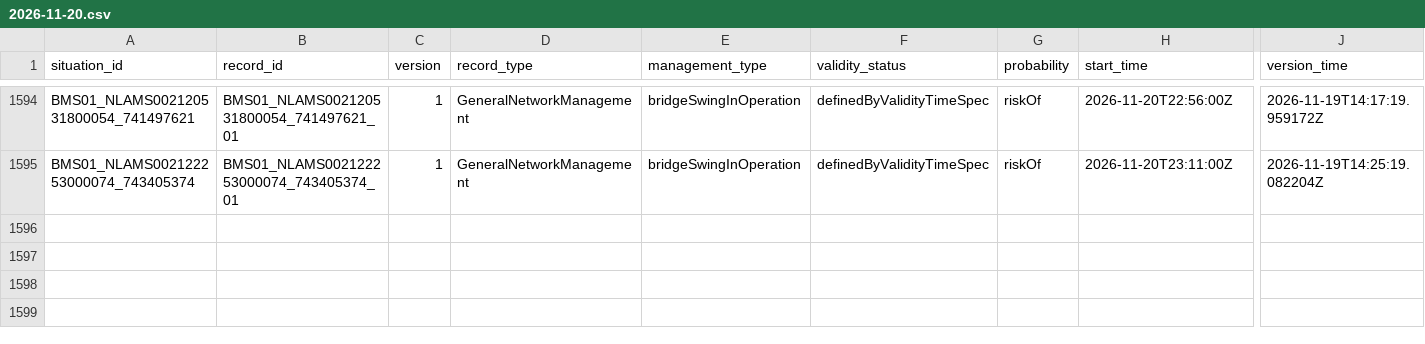
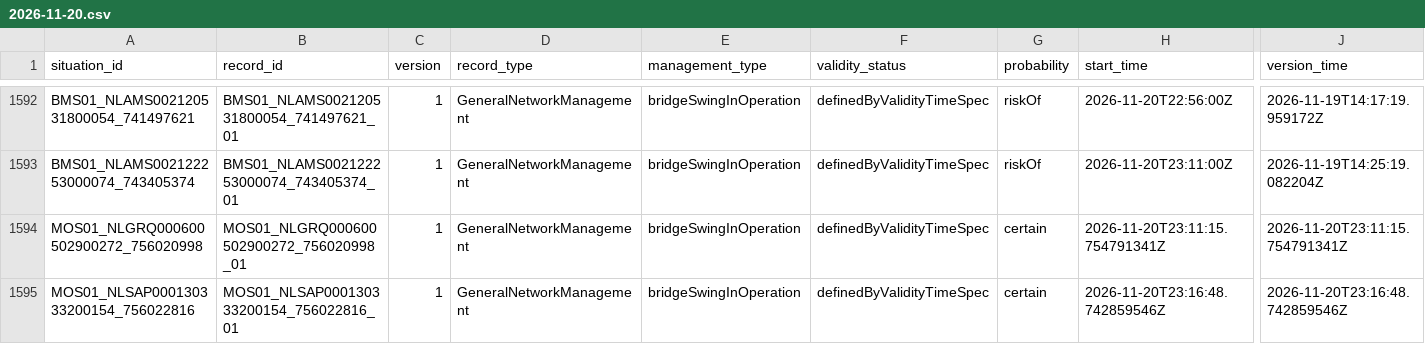
Before and after one commit to jawdat-rana/unexpected-signals, a CSV file: data/bridges/2026/11/2026-11-20.csv, drawn as a sheet; only a part is shown, gaps mark what is left out; rows hold the shown columns only; the diff covers the shown part only; the diff names each change by its address in the sheet, - before the commit and + after, or states it on an @@ line.

```diff
--- a/data/bridges/2026/11/2026-11-20.csv
+++ b/data/bridges/2026/11/2026-11-20.csv
+row 1594: MOS01_NLGRQ000600502900272_756020998 | MOS01_NLGRQ000600502900272_756020998_01 | 1 | GeneralNetworkManagement | bridgeSwingInOperation | definedByValidityTimeSpec | certain | 2026-11-20T23:11:15.754791341Z | 2026-11-20T23:11:15.754791341Z
+row 1595: MOS01_NLSAP000130333200154_756022816 | MOS01_NLSAP000130333200154_756022816_01 | 1 | GeneralNetworkManagement | bridgeSwingInOperation | definedByValidityTimeSpec | certain | 2026-11-20T23:16:48.742859546Z | 2026-11-20T23:16:48.742859546Z
```
Also changed, not shown: 2 added rows, 2 removed rows and 2 edited cells elsewhere in this file, data/bridges/2026/11/2026-11-19.csv, data/bridges/2026/11/2026-11-21.csv, 1 other file.
